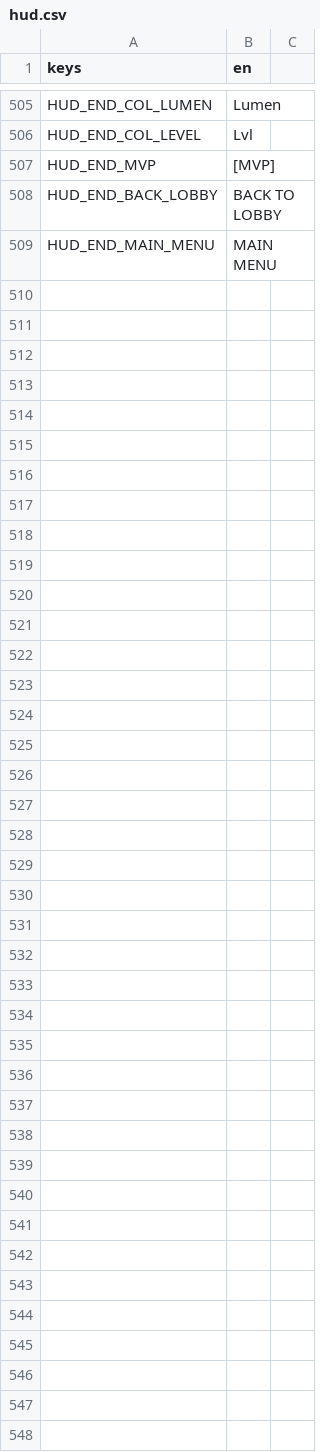
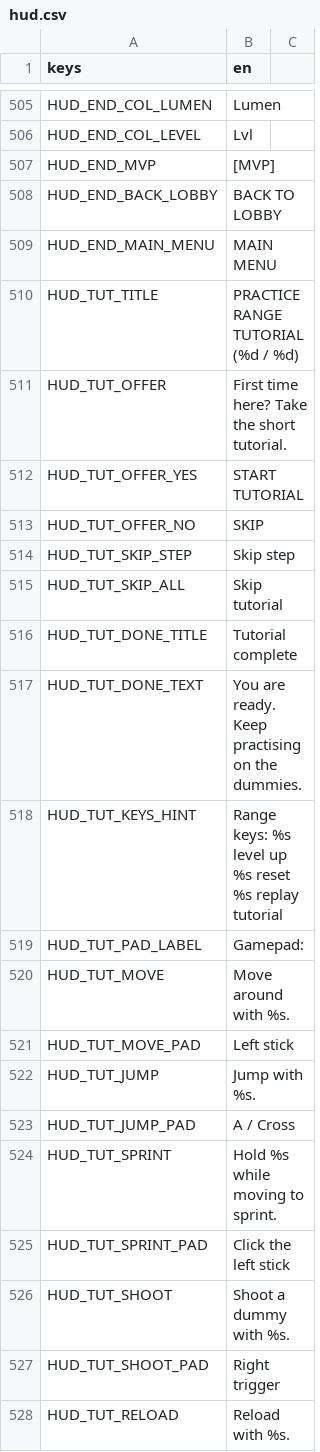
Before and after one commit to LetsManu/Cybergram, a CSV file: assets/localization/hud.csv, drawn as a sheet; only a part is shown, gaps mark what is left out; the diff covers the shown part only; the diff names each change by its address in the sheet, - before the commit and + after, or states it on an @@ line.

```diff
--- a/assets/localization/hud.csv
+++ b/assets/localization/hud.csv
+row 510: HUD_TUT_TITLE | PRACTICE RANGE TUTORIAL (%d / %d)
+row 511: HUD_TUT_OFFER | First time here? Take the short tutorial.
+row 512: HUD_TUT_OFFER_YES | START TUTORIAL
+row 513: HUD_TUT_OFFER_NO | SKIP
+row 514: HUD_TUT_SKIP_STEP | Skip step
+row 515: HUD_TUT_SKIP_ALL | Skip tutorial
+row 516: HUD_TUT_DONE_TITLE | Tutorial complete
+row 517: HUD_TUT_DONE_TEXT | You are ready. Keep practising on the dummies.
+row 518: HUD_TUT_KEYS_HINT | Range keys: %s level up %s reset %s replay tutorial
+row 519: HUD_TUT_PAD_LABEL | Gamepad:
+row 520: HUD_TUT_MOVE | Move around with %s.
+row 521: HUD_TUT_MOVE_PAD | Left stick
+row 522: HUD_TUT_JUMP | Jump with %s.
+row 523: HUD_TUT_JUMP_PAD | A / Cross
+row 524: HUD_TUT_SPRINT | Hold %s while moving to sprint.
+row 525: HUD_TUT_SPRINT_PAD | Click the left stick
+row 526: HUD_TUT_SHOOT | Shoot a dummy with %s.
+row 527: HUD_TUT_SHOOT_PAD | Right trigger
+row 528: HUD_TUT_RELOAD | Reload with %s.
```
Also changed, not shown: 12 added rows elsewhere in this file, 26 other files.
